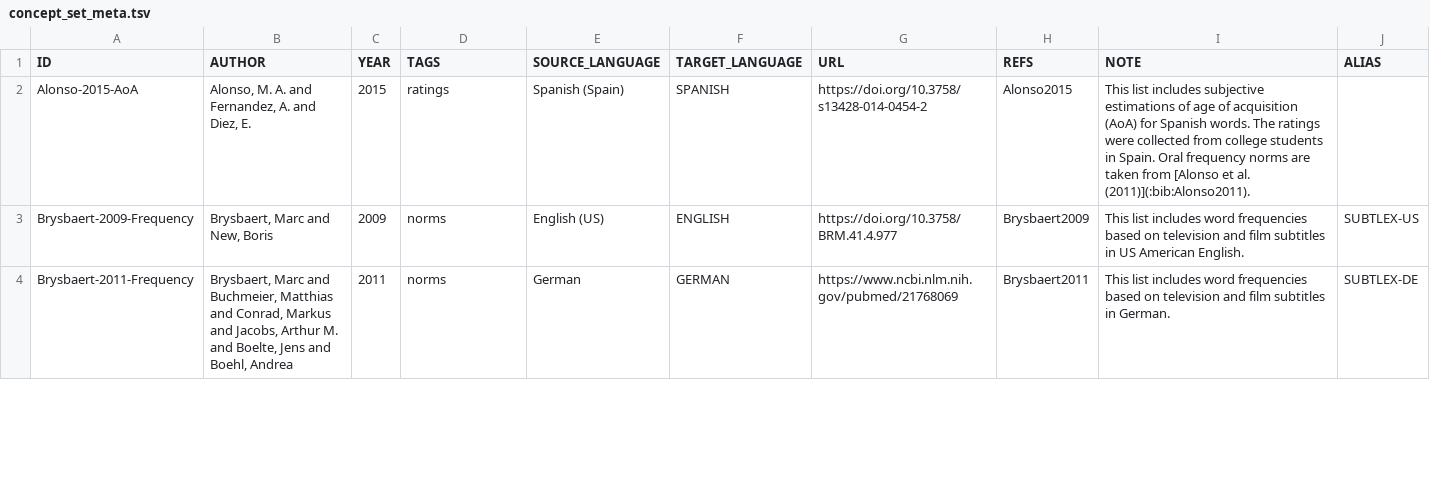
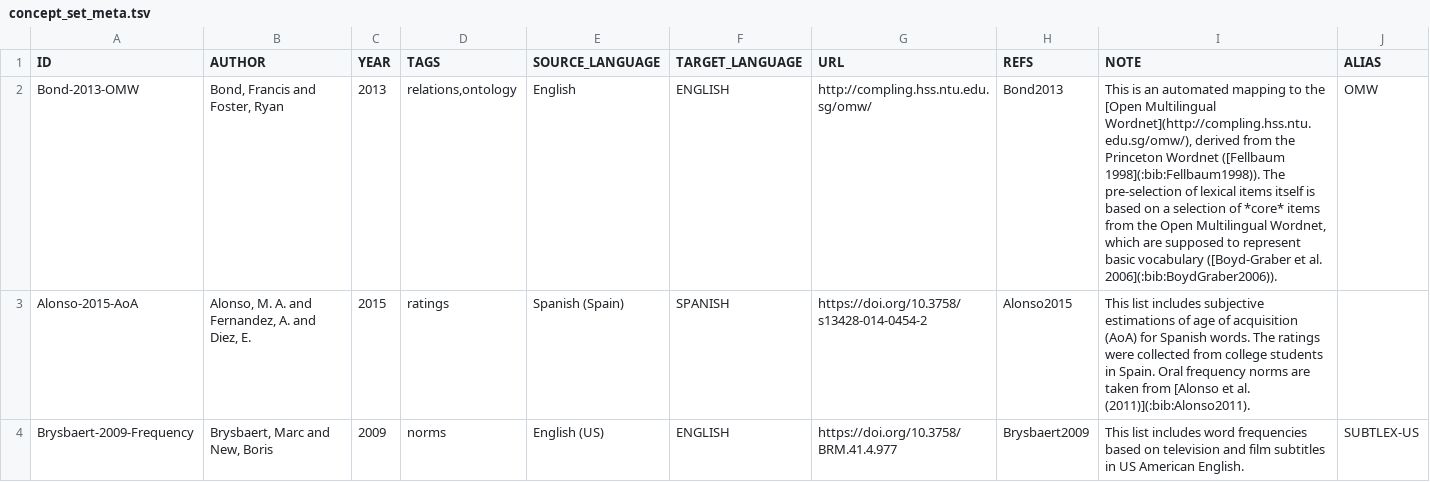
Before and after one commit to concepticon/norare-data, a TSV file: concept_set_meta.tsv, drawn as a sheet; only a part is shown; the shorter side is filled out with more unchanged rows; the diff names each change by its address in the sheet, - before the commit and + after, or states it on an @@ line.

```diff
--- a/concept_set_meta.tsv
+++ b/concept_set_meta.tsv
+row 2: Bond-2013-OMW | Bond, Francis and Foster, Ryan | 2013 | relations,ontology | English | ENGLISH | http://compling.hss.ntu.edu.sg/omw/ | Bond2013 | This is an automated mapping to the [Open Multilingual Wordnet](http://compling.hss.ntu.edu.sg/omw/), derived from the Princeton Wordnet ([Fellbaum 1998](:bib:Fellbaum1998)). The pre-selection of lexical items itself is based on a selection of *core* items from the Open Multilingual Wordnet, which are supposed to represent basic vocabulary ([Boyd-Graber et al. 2006](:bib:BoydGraber2006)). | OMW
```
Also changed, not shown: norare.tsv, 6 other files.
